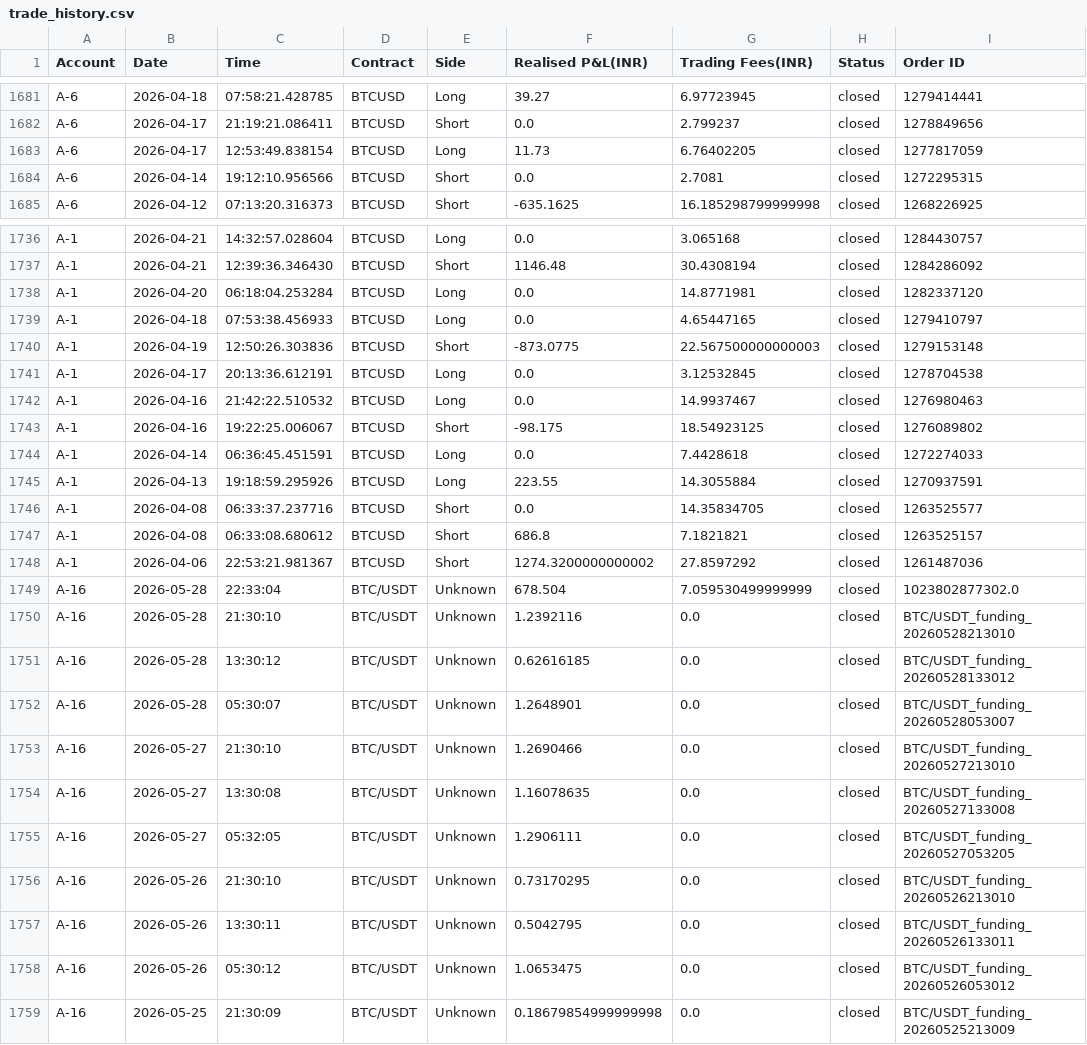
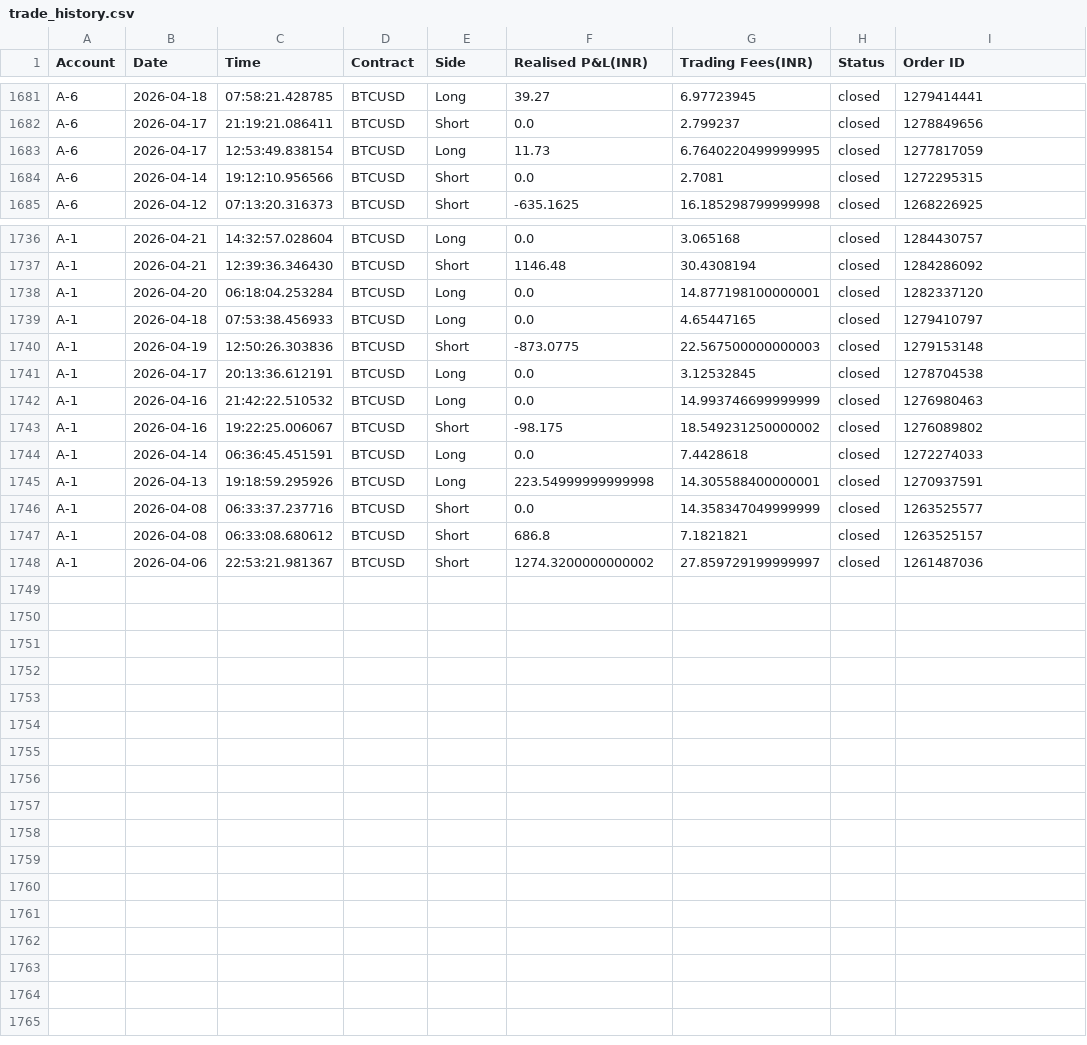
Before and after one commit to Sstendafity/trading-dashboard, a CSV file: trade_history.csv, drawn as a sheet; only a part is shown, gaps mark what is left out; the diff covers the shown part only.

Commit message:
Revert "Update trade history via App"
This reverts commit 76581d2af6efe4dd0cd6dc793c97926a3ea0fffb.

```diff
--- a/trade_history.csv
+++ b/trade_history.csv
@@ -1682,3 +1682,3 @@ A-6,2026-04-18,07:58:21.428785,BTCUSD,Long,39.27,6.97723945,closed,1279414441
 A-6,2026-04-17,21:19:21.086411,BTCUSD,Short,0.0,2.799237,closed,1278849656
-A-6,2026-04-17,12:53:49.838154,BTCUSD,Long,11.73,6.76402205,closed,1277817059
+A-6,2026-04-17,12:53:49.838154,BTCUSD,Long,11.73,6.7640220499999995,closed,1277817059
 A-6,2026-04-14,19:12:10.956566,BTCUSD,Short,0.0,2.7081,closed,1272295315
@@ -1737,3 +1737,3 @@ A-1,2026-04-21,14:32:57.028604,BTCUSD,Long,0.0,3.065168,closed,1284430757
 A-1,2026-04-21,12:39:36.346430,BTCUSD,Short,1146.48,30.4308194,closed,1284286092
-A-1,2026-04-20,06:18:04.253284,BTCUSD,Long,0.0,14.8771981,closed,1282337120
+A-1,2026-04-20,06:18:04.253284,BTCUSD,Long,0.0,14.877198100000001,closed,1282337120
 A-1,2026-04-18,07:53:38.456933,BTCUSD,Long,0.0,4.65447165,closed,1279410797
@@ -1741,19 +1741,8 @@ A-1,2026-04-19,12:50:26.303836,BTCUSD,Short,-873.0775,22.567500000000003,closed,
 A-1,2026-04-17,20:13:36.612191,BTCUSD,Long,0.0,3.12532845,closed,1278704538
-A-1,2026-04-16,21:42:22.510532,BTCUSD,Long,0.0,14.9937467,closed,1276980463
-A-1,2026-04-16,19:22:25.006067,BTCUSD,Short,-98.175,18.54923125,closed,1276089802
+A-1,2026-04-16,21:42:22.510532,BTCUSD,Long,0.0,14.993746699999999,closed,1276980463
+A-1,2026-04-16,19:22:25.006067,BTCUSD,Short,-98.175,18.549231250000002,closed,1276089802
 A-1,2026-04-14,06:36:45.451591,BTCUSD,Long,0.0,7.4428618,closed,1272274033
-A-1,2026-04-13,19:18:59.295926,BTCUSD,Long,223.55,14.3055884,closed,1270937591
-A-1,2026-04-08,06:33:37.237716,BTCUSD,Short,0.0,14.35834705,closed,1263525577
+A-1,2026-04-13,19:18:59.295926,BTCUSD,Long,223.54999999999998,14.305588400000001,closed,1270937591
+A-1,2026-04-08,06:33:37.237716,BTCUSD,Short,0.0,14.358347049999999,closed,1263525577
 A-1,2026-04-08,06:33:08.680612,BTCUSD,Short,686.8,7.1821821,closed,1263525157
-A-1,2026-04-06,22:53:21.981367,BTCUSD,Short,1274.3200000000002,27.8597292,closed,1261487036
-A-16,2026-05-28,22:33:04,BTC/USDT,Unknown,678.504,7.059530499999999,closed,1023802877302.0
-A-16,2026-05-28,21:30:10,BTC/USDT,Unknown,1.2392116,0.0,closed,BTC/USDT_funding_20260528213010
-A-16,2026-05-28,13:30:12,BTC/USDT,Unknown,0.62616185,0.0,closed,BTC/USDT_funding_20260528133012
-A-16,2026-05-28,05:30:07,BTC/USDT,Unknown,1.2648901,0.0,closed,BTC/USDT_funding_20260528053007
-A-16,2026-05-27,21:30:10,BTC/USDT,Unknown,1.2690466,0.0,closed,BTC/USDT_funding_20260527213010
-A-16,2026-05-27,13:30:08,BTC/USDT,Unknown,1.16078635,0.0,closed,BTC/USDT_funding_20260527133008
-A-16,2026-05-27,05:32:05,BTC/USDT,Unknown,1.2906111,0.0,closed,BTC/USDT_funding_20260527053205
-A-16,2026-05-26,21:30:10,BTC/USDT,Unknown,0.73170295,0.0,closed,BTC/USDT_funding_20260526213010
-A-16,2026-05-26,13:30:11,BTC/USDT,Unknown,0.5042795,0.0,closed,BTC/USDT_funding_20260526133011
-A-16,2026-05-26,05:30:12,BTC/USDT,Unknown,1.0653475,0.0,closed,BTC/USDT_funding_20260526053012
-A-16,2026-05-25,21:30:09,BTC/USDT,Unknown,0.18679854999999998,0.0,closed,BTC/USDT_funding_20260525213009
+A-1,2026-04-06,22:53:21.981367,BTCUSD,Short,1274.3200000000002,27.859729199999997,closed,1261487036
```
Also changed, not shown: 17 edited cells elsewhere in this file.
